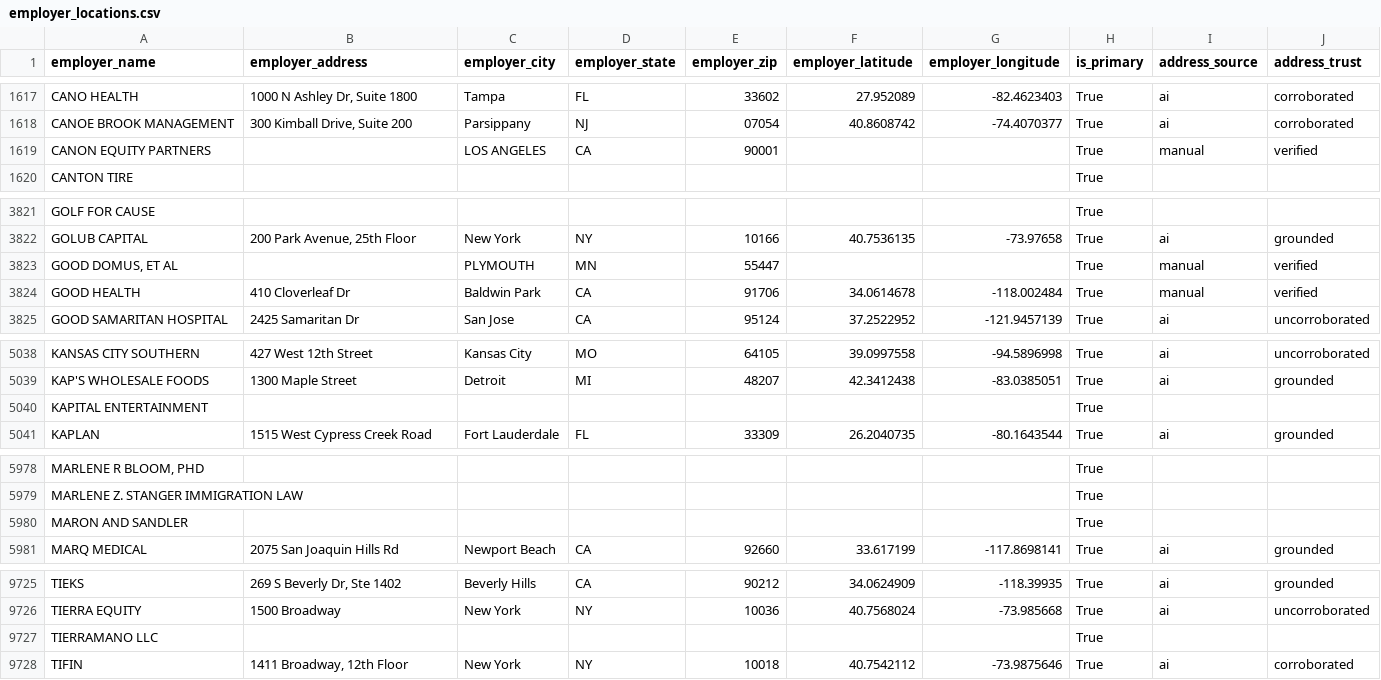
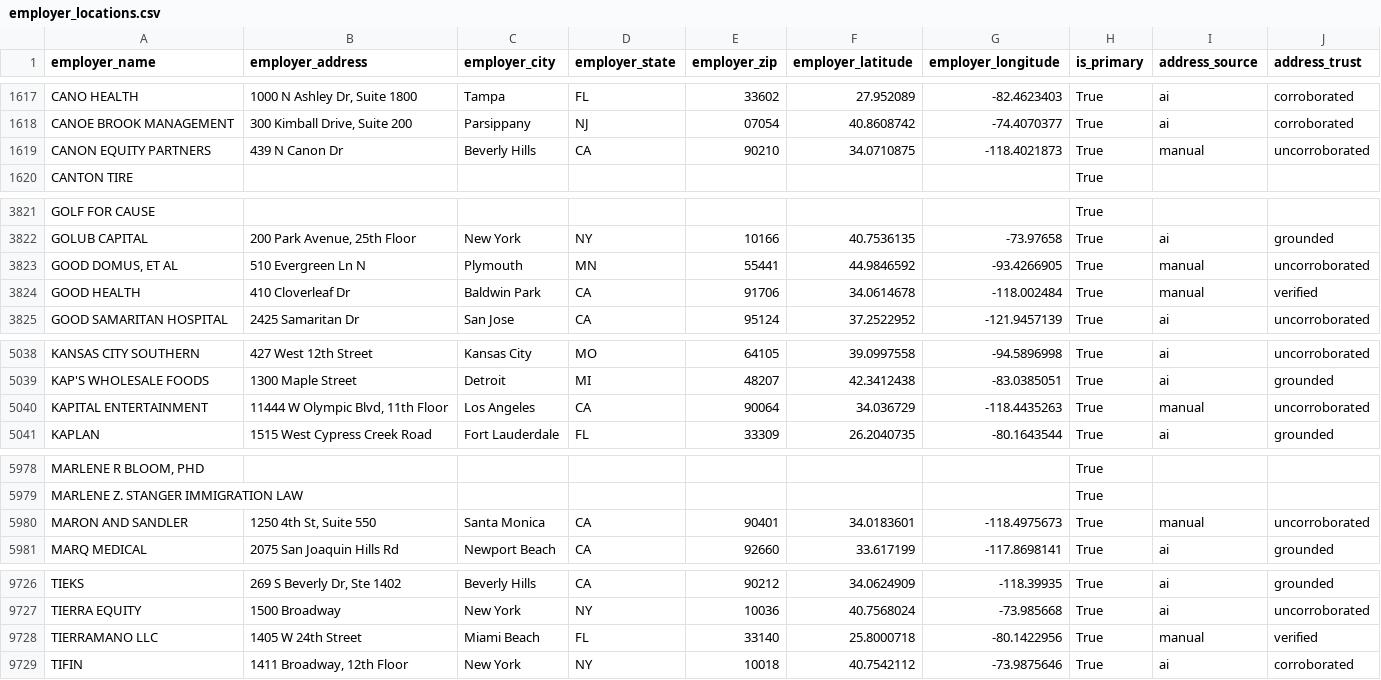
Before and after one commit to tareeqemad/fec-pipeline, a CSV file: data/employer_locations.csv, drawn as a sheet; only a part is shown, gaps mark what is left out; addresses are those after the commit; the diff covers the shown part only; the diff names each change by its address in the sheet, - before the commit and + after, or states it on an @@ line.

```diff
--- a/data/employer_locations.csv
+++ b/data/employer_locations.csv
-B1619 (employer_address): (empty)
+B1619 (employer_address): 439 N Canon Dr
-C1619 (employer_city): LOS ANGELES
+C1619 (employer_city): Beverly Hills
-E1619 (employer_zip): 90001
+E1619 (employer_zip): 90210
-F1619 (employer_latitude): (empty)
+F1619 (employer_latitude): 34.0710875
-G1619 (employer_longitude): (empty)
+G1619 (employer_longitude): -118.4021873
-J1619 (address_trust): verified
+J1619 (address_trust): uncorroborated
-B3823 (employer_address): (empty)
+B3823 (employer_address): 510 Evergreen Ln N
-C3823 (employer_city): PLYMOUTH
+C3823 (employer_city): Plymouth
-E3823 (employer_zip): 55447
+E3823 (employer_zip): 55441
-F3823 (employer_latitude): (empty)
+F3823 (employer_latitude): 44.9846592
-G3823 (employer_longitude): (empty)
+G3823 (employer_longitude): -93.4266905
-J3823 (address_trust): verified
+J3823 (address_trust): uncorroborated
-B5040 (employer_address): (empty)
+B5040 (employer_address): 11444 W Olympic Blvd, 11th Floor
-C5040 (employer_city): (empty)
+C5040 (employer_city): Los Angeles
-D5040 (employer_state): (empty)
+D5040 (employer_state): CA
-E5040 (employer_zip): (empty)
+E5040 (employer_zip): 90064
-F5040 (employer_latitude): (empty)
+F5040 (employer_latitude): 34.036729
-G5040 (employer_longitude): (empty)
+G5040 (employer_longitude): -118.4435263
-I5040 (address_source): (empty)
+I5040 (address_source): manual
-J5040 (address_trust): (empty)
+J5040 (address_trust): uncorroborated
-B5980 (employer_address): (empty)
+B5980 (employer_address): 1250 4th St, Suite 550
-C5980 (employer_city): (empty)
+C5980 (employer_city): Santa Monica
-D5980 (employer_state): (empty)
+D5980 (employer_state): CA
-E5980 (employer_zip): (empty)
+E5980 (employer_zip): 90401
-F5980 (employer_latitude): (empty)
+F5980 (employer_latitude): 34.0183601
-G5980 (employer_longitude): (empty)
+G5980 (employer_longitude): -118.4975673
-I5980 (address_source): (empty)
+I5980 (address_source): manual
-J5980 (address_trust): (empty)
+J5980 (address_trust): uncorroborated
-B9728 (employer_address): (empty)
+B9728 (employer_address): 1405 W 24th Street
-C9728 (employer_city): (empty)
+C9728 (employer_city): Miami Beach
-D9728 (employer_state): (empty)
+D9728 (employer_state): FL
-E9728 (employer_zip): (empty)
+E9728 (employer_zip): 33140
-F9728 (employer_latitude): (empty)
+F9728 (employer_latitude): 25.8000718
-G9728 (employer_longitude): (empty)
+G9728 (employer_longitude): -80.1422956
-I9728 (address_source): (empty)
+I9728 (address_source): manual
-J9728 (address_trust): (empty)
+J9728 (address_trust): verified
```
Also changed, not shown: 1 added row and 45 edited cells elsewhere in this file, data/manual_employer_addresses.csv, 2 other files.
